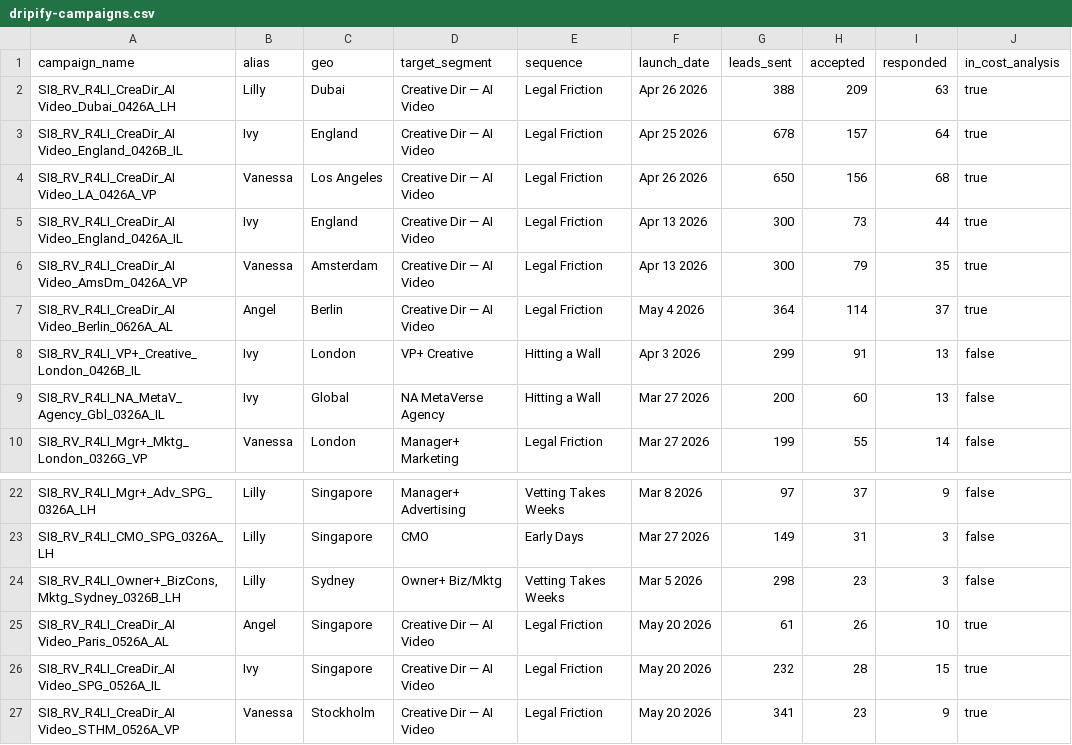
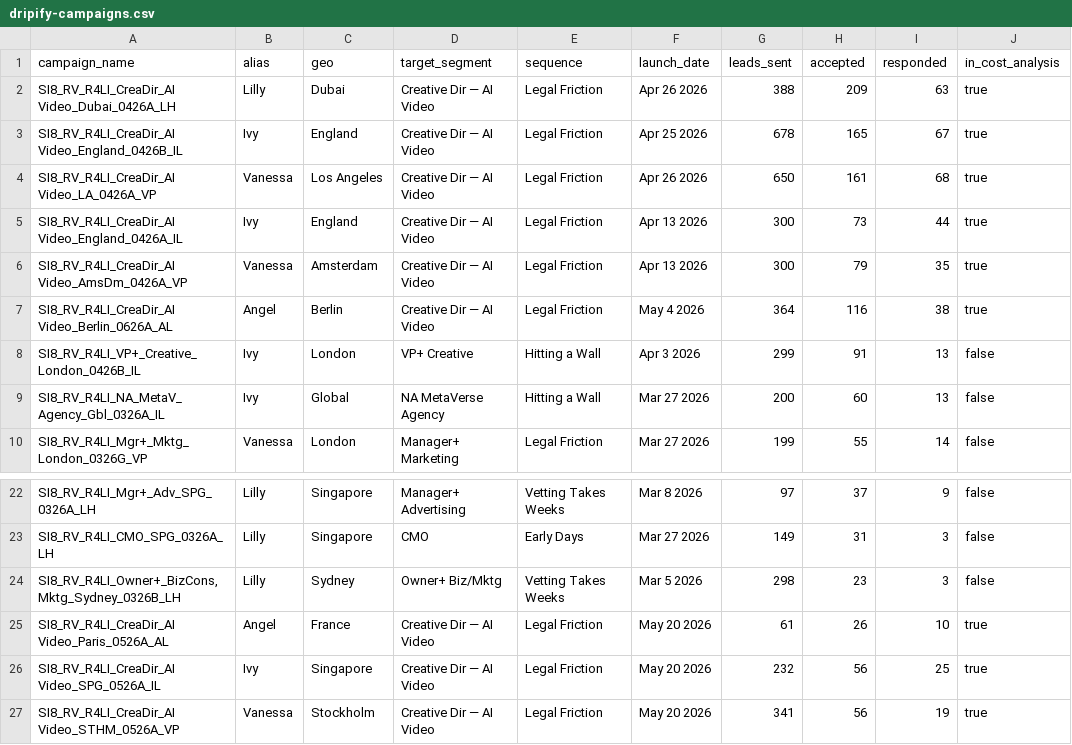
Before and after one commit to aip-jd36/superimmersive8, a CSV file: data/dripify-campaigns.csv, drawn as a sheet; only a part is shown, gaps mark what is left out.

```diff
--- a/data/dripify-campaigns.csv
+++ b/data/dripify-campaigns.csv
@@ -2,7 +2,7 @@ campaign_name,alias,geo,target_segment,sequence,launch_date,leads_sent,accepted,
 "SI8_RV_R4LI_CreaDir_AI Video_Dubai_0426A_LH",Lilly,Dubai,Creative Dir — AI Video,Legal Friction,Apr 26 2026,388,209,63,true
-"SI8_RV_R4LI_CreaDir_AI Video_England_0426B_IL",Ivy,England,Creative Dir — AI Video,Legal Friction,Apr 25 2026,678,157,64,true
-"SI8_RV_R4LI_CreaDir_AI Video_LA_0426A_VP",Vanessa,Los Angeles,Creative Dir — AI Video,Legal Friction,Apr 26 2026,650,156,68,true
+"SI8_RV_R4LI_CreaDir_AI Video_England_0426B_IL",Ivy,England,Creative Dir — AI Video,Legal Friction,Apr 25 2026,678,165,67,true
+"SI8_RV_R4LI_CreaDir_AI Video_LA_0426A_VP",Vanessa,Los Angeles,Creative Dir — AI Video,Legal Friction,Apr 26 2026,650,161,68,true
 "SI8_RV_R4LI_CreaDir_AI Video_England_0426A_IL",Ivy,England,Creative Dir — AI Video,Legal Friction,Apr 13 2026,300,73,44,true
 "SI8_RV_R4LI_CreaDir_AI Video_AmsDm_0426A_VP",Vanessa,Amsterdam,Creative Dir — AI Video,Legal Friction,Apr 13 2026,300,79,35,true
-"SI8_RV_R4LI_CreaDir_AI Video_Berlin_0626A_AL",Angel,Berlin,Creative Dir — AI Video,Legal Friction,May 4 2026,364,114,37,true
+"SI8_RV_R4LI_CreaDir_AI Video_Berlin_0626A_AL",Angel,Berlin,Creative Dir — AI Video,Legal Friction,May 4 2026,364,116,38,true
 SI8_RV_R4LI_VP+_Creative_London_0426B_IL,Ivy,London,VP+ Creative,Hitting a Wall,Apr 3 2026,299,91,13,false
@@ -24,4 +24,4 @@ SI8_RV_R4LI_CMO_SPG_0326A_LH,Lilly,Singapore,CMO,Early Days,Mar 27 2026,149,31,3
 "SI8_RV_R4LI_Owner+_BizCons,Mktg_Sydney_0326B_LH",Lilly,Sydney,Owner+ Biz/Mktg,Vetting Takes Weeks,Mar 5 2026,298,23,3,false
-"SI8_RV_R4LI_CreaDir_AI Video_Paris_0526A_AL",Angel,Singapore,Creative Dir — AI Video,Legal Friction,May 20 2026,61,26,10,true
-"SI8_RV_R4LI_CreaDir_AI Video_SPG_0526A_IL",Ivy,Singapore,Creative Dir — AI Video,Legal Friction,May 20 2026,232,28,15,true
-"SI8_RV_R4LI_CreaDir_AI Video_STHM_0526A_VP",Vanessa,Stockholm,Creative Dir — AI Video,Legal Friction,May 20 2026,341,23,9,true
+"SI8_RV_R4LI_CreaDir_AI Video_Paris_0526A_AL",Angel,France,Creative Dir — AI Video,Legal Friction,May 20 2026,61,26,10,true
+"SI8_RV_R4LI_CreaDir_AI Video_SPG_0526A_IL",Ivy,Singapore,Creative Dir — AI Video,Legal Friction,May 20 2026,232,56,25,true
+"SI8_RV_R4LI_CreaDir_AI Video_STHM_0526A_VP",Vanessa,Stockholm,Creative Dir — AI Video,Legal Friction,May 20 2026,341,56,19,true
```
Also changed, not shown: 6 other files.
